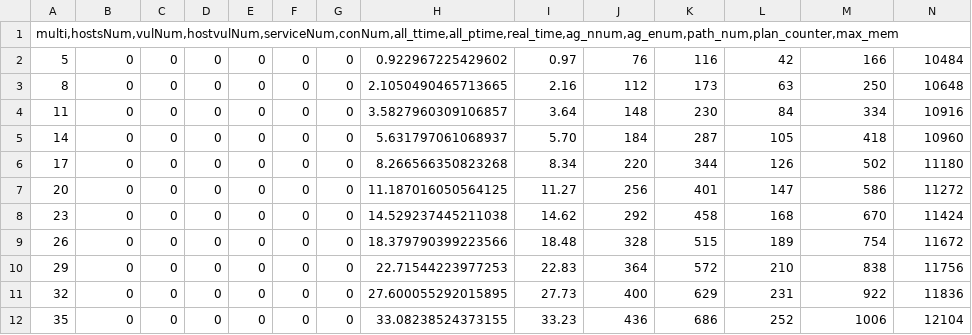
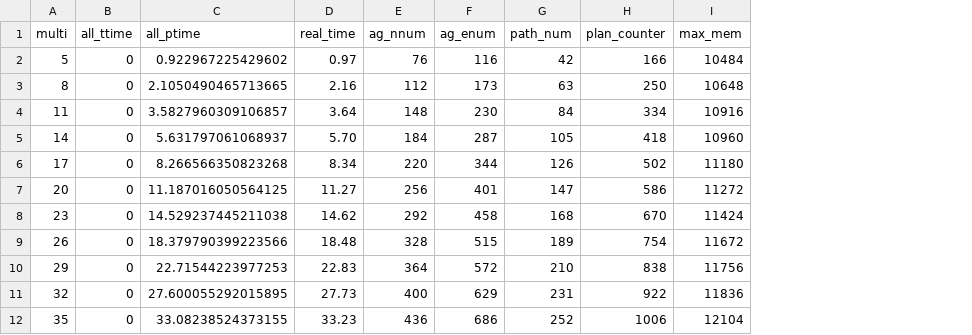
Before and after one commit to wuuconix/ATG, a CSV file: data/statistic_PYHOP.csv, drawn as a sheet; only a part is shown; removed rows and columns are numbered as before the commit, all else as after; the diff names each change by its address in the sheet, - before the commit and + after, or states it on an @@ line.

Commit message:
add genEchartsData.mjs script & draw one line charat (time)

```diff
--- a/data/statistic_PYHOP.csv
+++ b/data/statistic_PYHOP.csv
-column C, rows 2-12: all 0
-column D, rows 2-12: all 0
-column E, rows 2-12: all 0
-column F, rows 2-12: all 0
-column G, rows 2-12: all 0
-row 1: multi,hostsNum,vulNum,hostvulNum,serviceNum,conNum,all_ttime,all_ptime,real_time,ag_nnum,ag_enum,path_num,plan_counter,max_mem
+row 1: multi | all_ttime | all_ptime | real_time | ag_nnum | ag_enum | path_num | plan_counter | max_mem
```
Also changed, not shown: data/statistic_SGplan.csv, 5 other files.
